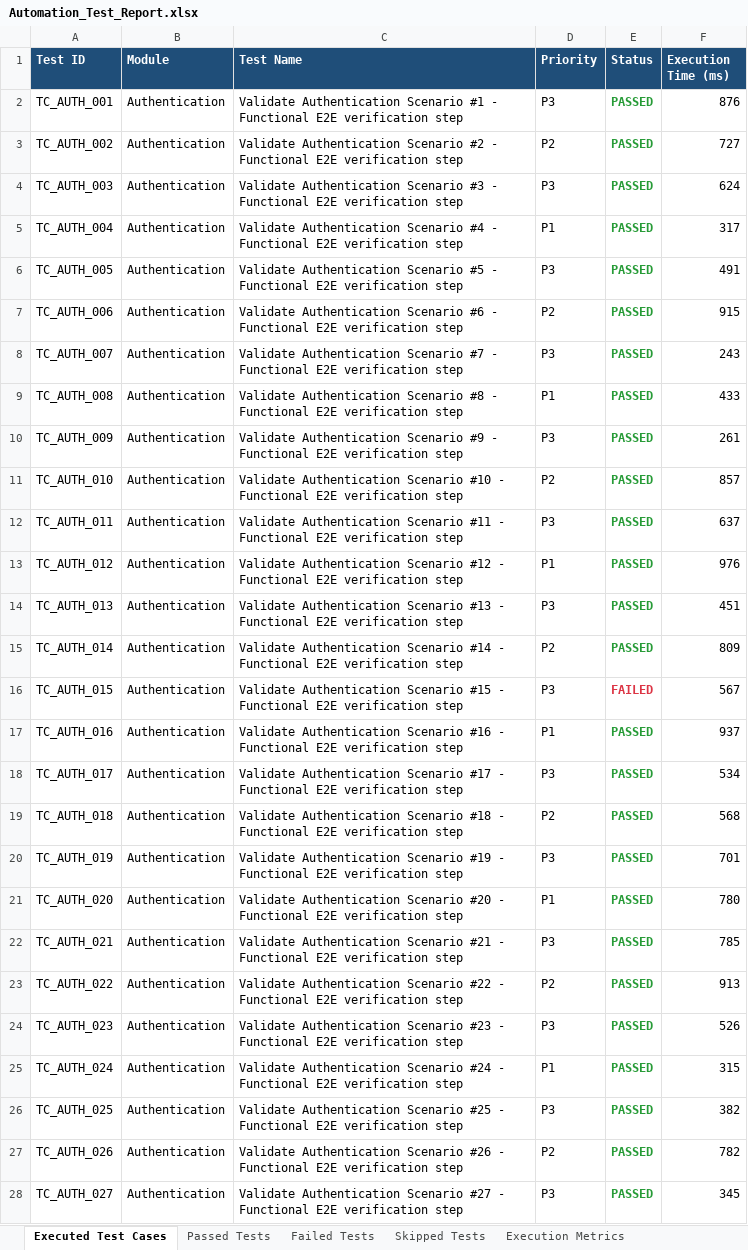
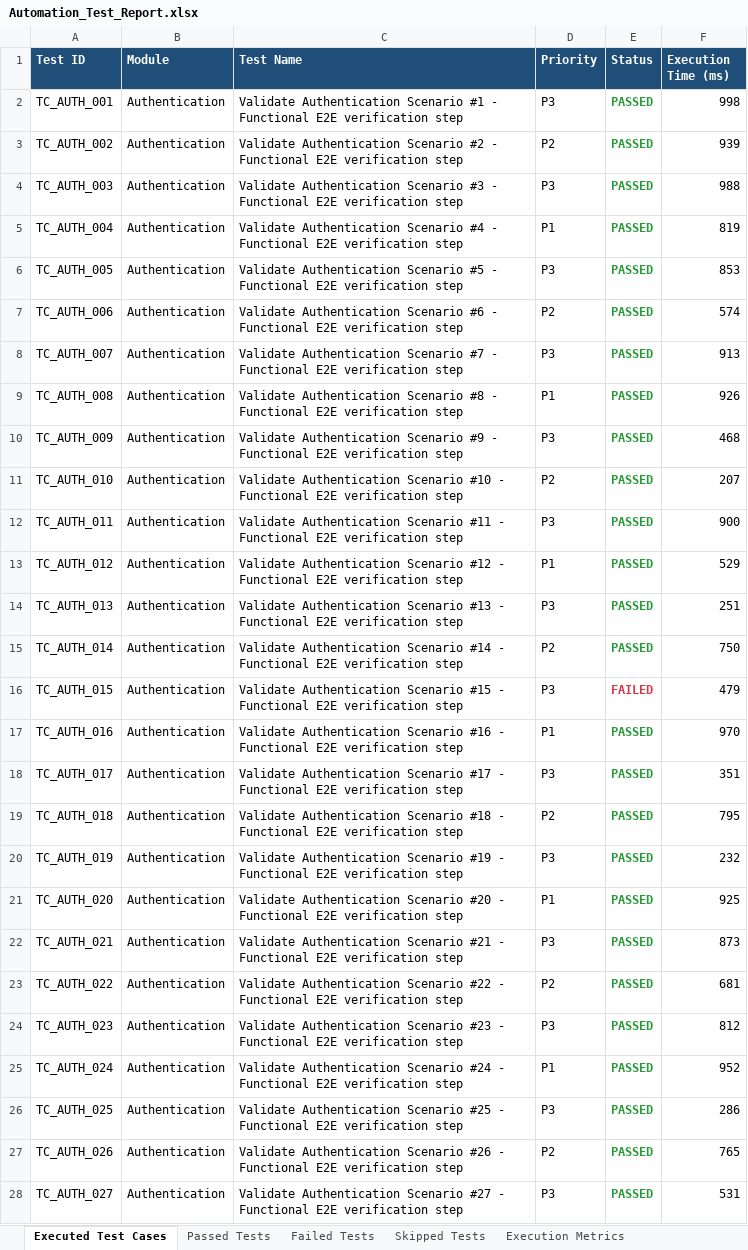
Before and after one commit to naveengoud-max/Arogya-AI, an Excel workbook: reports/latest/Excel/Automation_Test_Report.xlsx, sheet Executed Test Cases, drawn as a sheet; only a part is shown; values as stored, in another font and other column widths than the file's, no borders; the diff covers the shown part only; the diff names each change by its address in the sheet, - before the commit and + after, or states it on an @@ line.

```diff
--- a/reports/latest/Excel/Automation_Test_Report.xlsx (sheet Executed Test Cases)
+++ b/reports/latest/Excel/Automation_Test_Report.xlsx (sheet Executed Test Cases)
-F2 (Execution Time (ms)): 876
+F2 (Execution Time (ms)): 998
-F3 (Execution Time (ms)): 727
+F3 (Execution Time (ms)): 939
-F4 (Execution Time (ms)): 624
+F4 (Execution Time (ms)): 988
-F5 (Execution Time (ms)): 317
+F5 (Execution Time (ms)): 819
-F6 (Execution Time (ms)): 491
+F6 (Execution Time (ms)): 853
-F7 (Execution Time (ms)): 915
+F7 (Execution Time (ms)): 574
-F8 (Execution Time (ms)): 243
+F8 (Execution Time (ms)): 913
-F9 (Execution Time (ms)): 433
+F9 (Execution Time (ms)): 926
-F10 (Execution Time (ms)): 261
+F10 (Execution Time (ms)): 468
-F11 (Execution Time (ms)): 857
+F11 (Execution Time (ms)): 207
-F12 (Execution Time (ms)): 637
+F12 (Execution Time (ms)): 900
-F13 (Execution Time (ms)): 976
+F13 (Execution Time (ms)): 529
-F14 (Execution Time (ms)): 451
+F14 (Execution Time (ms)): 251
-F15 (Execution Time (ms)): 809
+F15 (Execution Time (ms)): 750
-F16 (Execution Time (ms)): 567
+F16 (Execution Time (ms)): 479
-F17 (Execution Time (ms)): 937
+F17 (Execution Time (ms)): 970
-F18 (Execution Time (ms)): 534
+F18 (Execution Time (ms)): 351
-F19 (Execution Time (ms)): 568
+F19 (Execution Time (ms)): 795
-F20 (Execution Time (ms)): 701
+F20 (Execution Time (ms)): 232
-F21 (Execution Time (ms)): 780
+F21 (Execution Time (ms)): 925
-F22 (Execution Time (ms)): 785
+F22 (Execution Time (ms)): 873
-F23 (Execution Time (ms)): 913
+F23 (Execution Time (ms)): 681
-F24 (Execution Time (ms)): 526
+F24 (Execution Time (ms)): 812
-F25 (Execution Time (ms)): 315
+F25 (Execution Time (ms)): 952
-F26 (Execution Time (ms)): 382
+F26 (Execution Time (ms)): 286
-F27 (Execution Time (ms)): 782
+F27 (Execution Time (ms)): 765
-F28 (Execution Time (ms)): 345
+F28 (Execution Time (ms)): 531
```
Also changed, not shown: 483 edited cells elsewhere in this sheet, sheet Passed Tests, sheet Skipped Tests, sheet Execution Metrics, reports/latest/Excel/Execution_Summary.xlsx, reports/latest/Excel/Failed_Test_Cases.xlsx, 6 other files.
